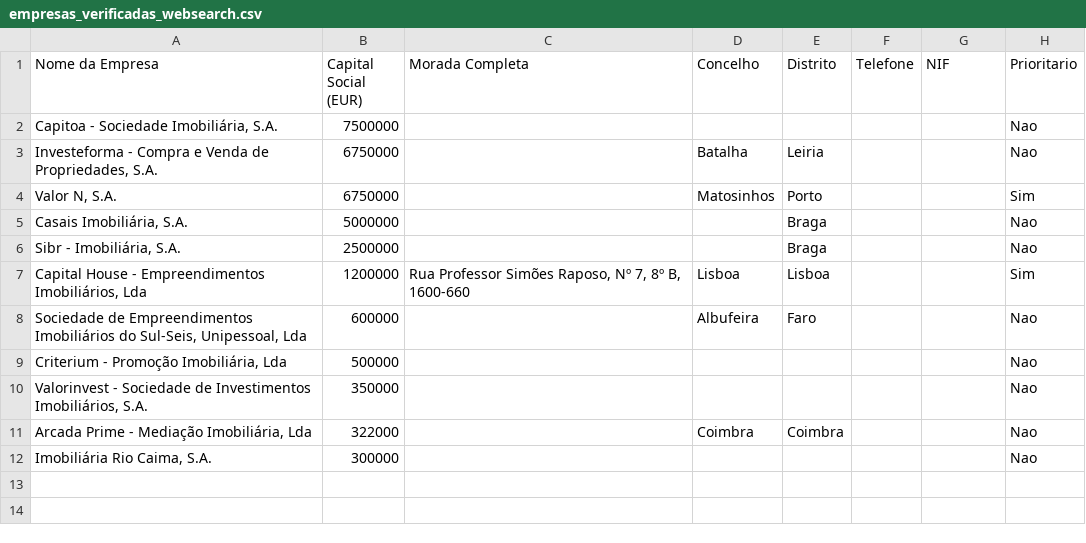
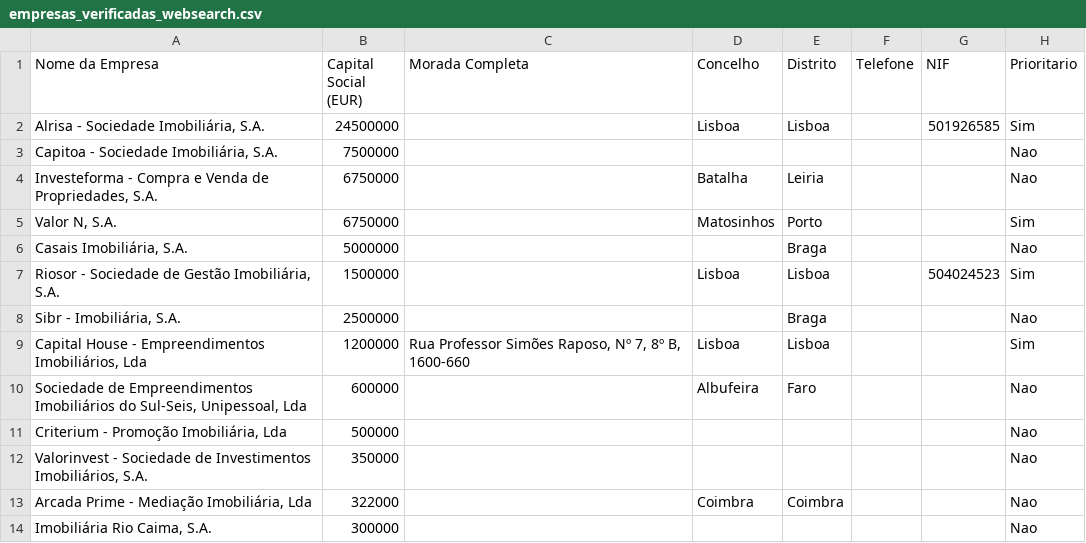
Before and after one commit to 2entyy/api-jotform, a CSV file: empresas_verificadas_websearch.csv, drawn as a sheet.

```diff
--- a/empresas_verificadas_websearch.csv
+++ b/empresas_verificadas_websearch.csv
@@ -1,2 +1,3 @@
 Nome da Empresa;Capital Social (EUR);Morada Completa;Concelho;Distrito;Telefone;NIF;Prioritario
+Alrisa - Sociedade Imobiliária, S.A.;24500000;;Lisboa;Lisboa;;501926585;Sim
 Capitoa - Sociedade Imobiliária, S.A.;7500000;;;;;;Nao
@@ -5,2 +6,3 @@ Valor N, S.A.;6750000;;Matosinhos;Porto;;;Sim
 Casais Imobiliária, S.A.;5000000;;;Braga;;;Nao
+Riosor - Sociedade de Gestão Imobiliária, S.A.;1500000;;Lisboa;Lisboa;;504024523;Sim
 Sibr - Imobiliária, S.A.;2500000;;;Braga;;;Nao
```
